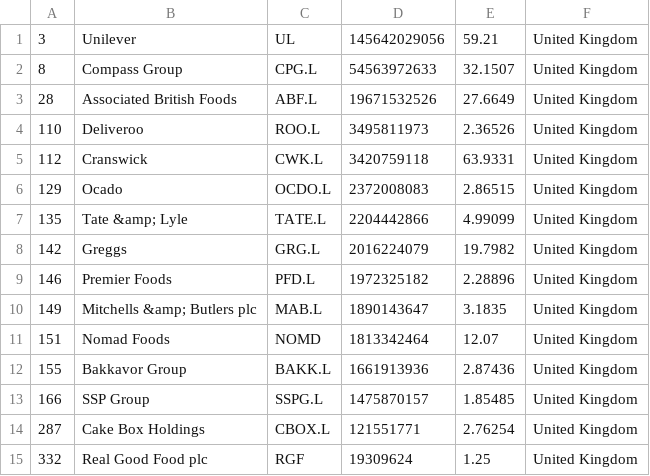
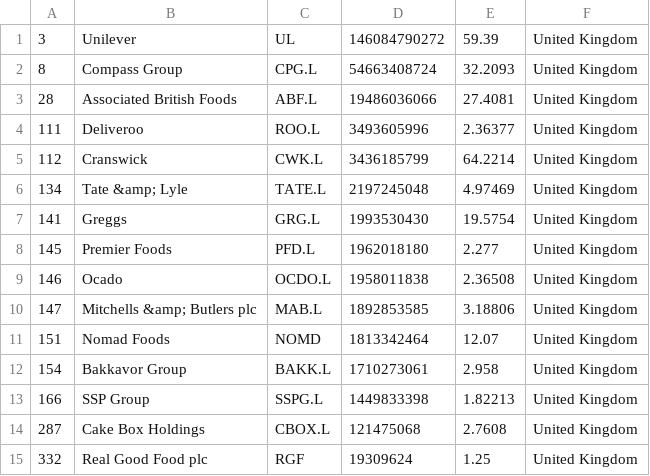
Before and after one commit to andaribu/merida-june-6-2024, a CSV file: companies_united_kingdom.csv, drawn as a sheet.

```diff
--- a/companies_united_kingdom.csv
+++ b/companies_united_kingdom.csv
@@ -1,15 +1,15 @@
-"3","Unilever","UL","145642029056","59.21","United Kingdom"
-"8","Compass Group","CPG.L","54563972633","32.1507","United Kingdom"
-"28","Associated British Foods","ABF.L","19671532526","27.6649","United Kingdom"
-"110","Deliveroo","ROO.L","3495811973","2.36526","United Kingdom"
-"112","Cranswick","CWK.L","3420759118","63.9331","United Kingdom"
-"129","Ocado","OCDO.L","2372008083","2.86515","United Kingdom"
-"135","Tate &amp; Lyle","TATE.L","2204442866","4.99099","United Kingdom"
-"142","Greggs","GRG.L","2016224079","19.7982","United Kingdom"
-"146","Premier Foods","PFD.L","1972325182","2.28896","United Kingdom"
-"149","Mitchells &amp; Butlers plc","MAB.L","1890143647","3.1835","United Kingdom"
+"3","Unilever","UL","146084790272","59.39","United Kingdom"
+"8","Compass Group","CPG.L","54663408724","32.2093","United Kingdom"
+"28","Associated British Foods","ABF.L","19486036066","27.4081","United Kingdom"
+"111","Deliveroo","ROO.L","3493605996","2.36377","United Kingdom"
+"112","Cranswick","CWK.L","3436185799","64.2214","United Kingdom"
+"134","Tate &amp; Lyle","TATE.L","2197245048","4.97469","United Kingdom"
+"141","Greggs","GRG.L","1993530430","19.5754","United Kingdom"
+"145","Premier Foods","PFD.L","1962018180","2.277","United Kingdom"
+"146","Ocado","OCDO.L","1958011838","2.36508","United Kingdom"
+"147","Mitchells &amp; Butlers plc","MAB.L","1892853585","3.18806","United Kingdom"
 "151","Nomad Foods","NOMD","1813342464","12.07","United Kingdom"
-"155","Bakkavor Group","BAKK.L","1661913936","2.87436","United Kingdom"
-"166","SSP Group","SSPG.L","1475870157","1.85485","United Kingdom"
-"287","Cake Box Holdings","CBOX.L","121551771","2.76254","United Kingdom"
+"154","Bakkavor Group","BAKK.L","1710273061","2.958","United Kingdom"
+"166","SSP Group","SSPG.L","1449833398","1.82213","United Kingdom"
+"287","Cake Box Holdings","CBOX.L","121475068","2.7608","United Kingdom"
 "332","Real Good Food plc","RGF","19309624","1.25","United Kingdom"
```
Also changed, not shown: companies_france.csv, companies_germany.csv, 1 other file.
